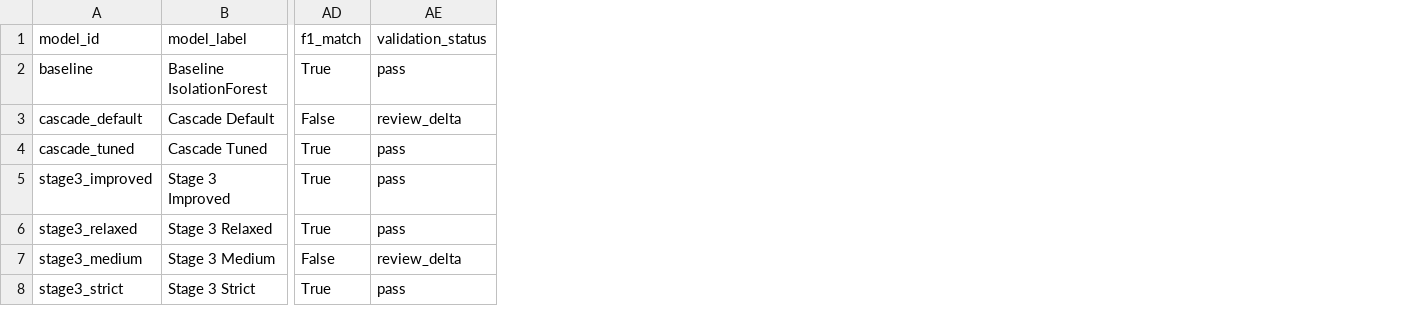
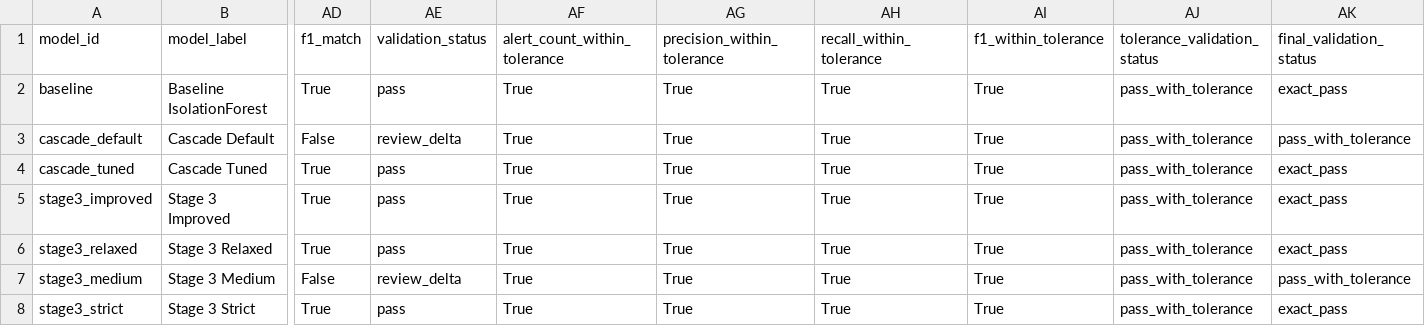
Before and after one commit to DCook-WGU/dcook-wgu-capstone-unified-predictive-maintenance-pipeline, a CSV file: artifacts/gold/pump/model_replay_validation/results/pump__gold06a__test_replay_vs_training_artifacts.csv, drawn as a sheet; only a part is shown, gaps mark what is left out; the diff names each change by its address in the sheet, - before the commit and + after, or states it on an @@ line.

Commit message:
Updates to 06a, added pass within tolerance results

```diff
--- a/artifacts/gold/pump/model_replay_validation/results/pump__gold06a__test_replay_vs_training_artifacts.csv
+++ b/artifacts/gold/pump/model_replay_validation/results/pump__gold06a__test_replay_vs_training_artifacts.csv
+column AF (alert_count_within_tolerance), rows 2-8: all True
+column AG (precision_within_tolerance), rows 2-8: all True
+column AH (recall_within_tolerance), rows 2-8: all True
+column AI (f1_within_tolerance), rows 2-8: all True
+column AJ (tolerance_validation_status), rows 2-8: all pass_with_tolerance
+column AK (final_validation_status), rows 2-8: exact_pass | pass_with_tolerance | exact_pass | exact_pass | exact_pass | pass_with_tolerance | exact_pass
```
Also changed, not shown: 2 other files.
